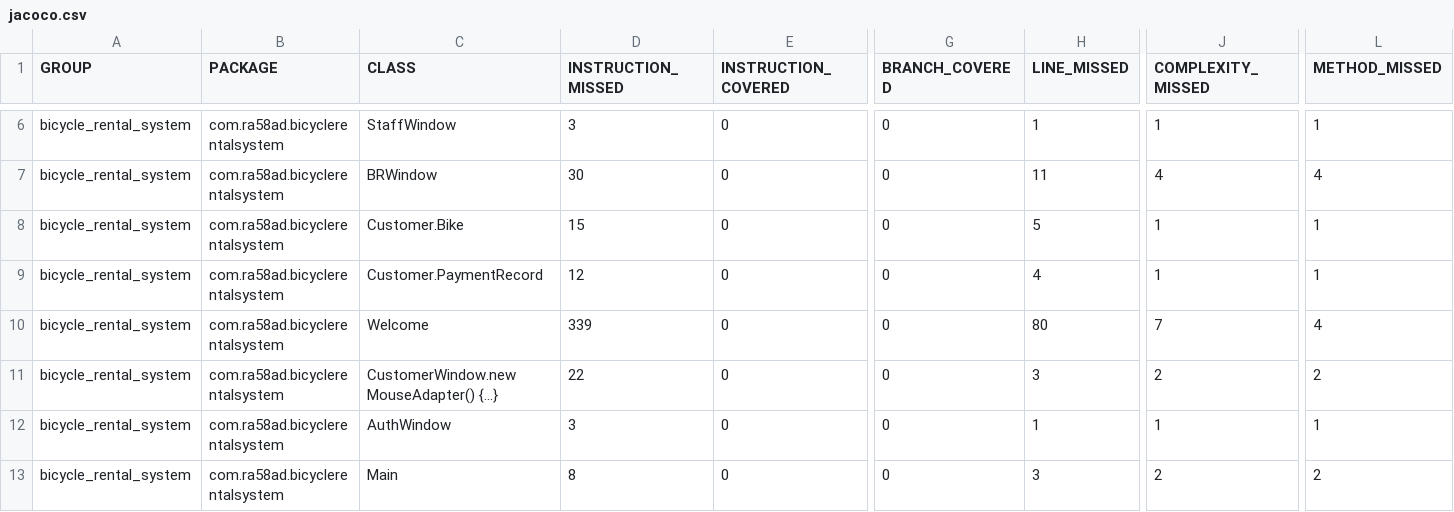
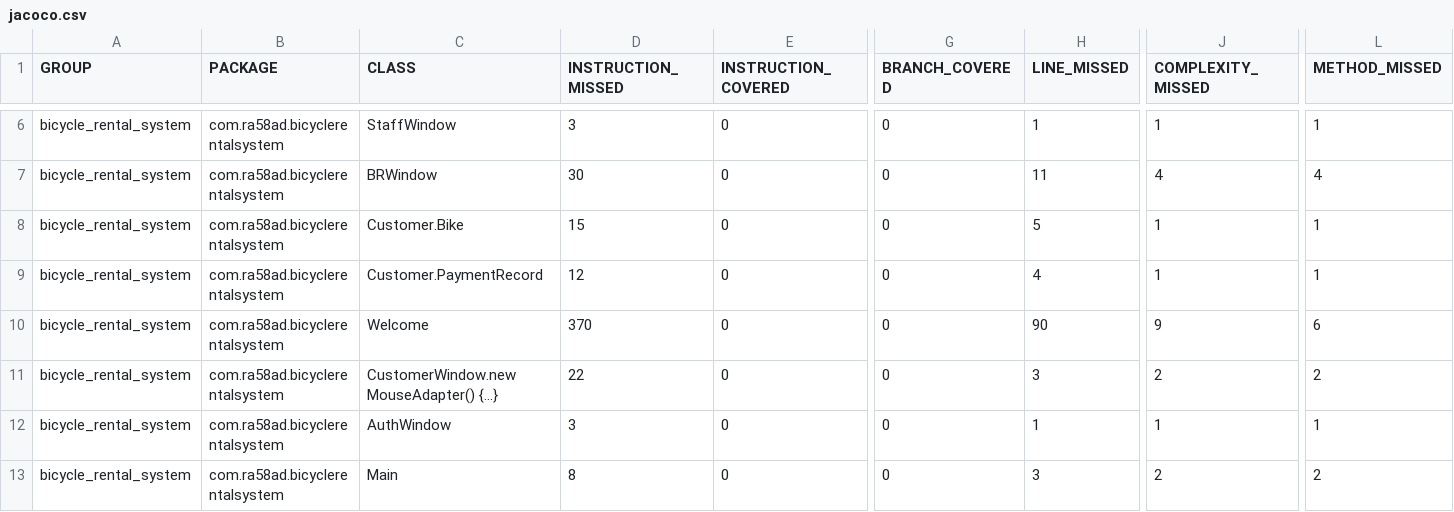
Before and after one commit to Ra58ad/Bicycle-Rental, a CSV file: target/site/jacoco/jacoco.csv, drawn as a sheet; only a part is shown, gaps mark what is left out; the diff names each change by its address in the sheet, - before the commit and + after, or states it on an @@ line.

```diff
--- a/target/site/jacoco/jacoco.csv
+++ b/target/site/jacoco/jacoco.csv
-D10 (INSTRUCTION_MISSED): 339
+D10 (INSTRUCTION_MISSED): 370
-H10 (LINE_MISSED): 80
+H10 (LINE_MISSED): 90
-J10 (COMPLEXITY_MISSED): 7
+J10 (COMPLEXITY_MISSED): 9
-L10 (METHOD_MISSED): 4
+L10 (METHOD_MISSED): 6
```
Also changed, not shown: 11 other files.
